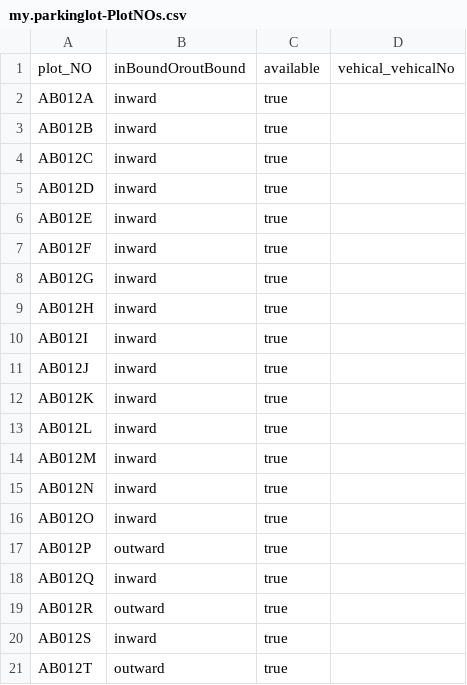
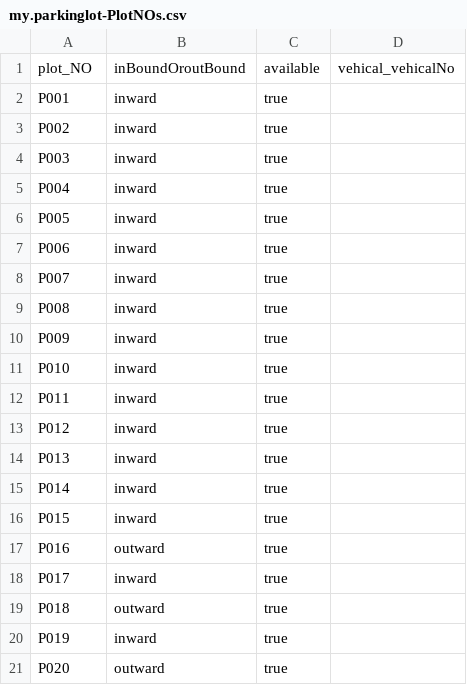
Before and after one commit to gayathrimadupu/parkinglotapplication, a CSV file: db/data/my.parkinglot-PlotNOs.csv, drawn as a sheet.

```diff
--- a/db/data/my.parkinglot-PlotNOs.csv
+++ b/db/data/my.parkinglot-PlotNOs.csv
@@ -1,21 +1,21 @@
 plot_NO,inBoundOroutBound,available,vehical_vehicalNo
-AB012A,inward,true
-AB012B,inward,true
-AB012C,inward,true
-AB012D,inward,true
-AB012E,inward,true
-AB012F,inward,true
-AB012G,inward,true
-AB012H,inward,true
-AB012I,inward,true
-AB012J,inward,true
-AB012K,inward,true
-AB012L,inward,true
-AB012M,inward,true
-AB012N,inward,true
-AB012O,inward,true
-AB012P,outward,true
-AB012Q,inward,true
-AB012R,outward,true
-AB012S,inward,true
-AB012T,outward,true
+P001,inward,true
+P002,inward,true
+P003,inward,true
+P004,inward,true
+P005,inward,true
+P006,inward,true
+P007,inward,true
+P008,inward,true
+P009,inward,true
+P010,inward,true
+P011,inward,true
+P012,inward,true
+P013,inward,true
+P014,inward,true
+P015,inward,true
+P016,outward,true
+P017,inward,true
+P018,outward,true
+P019,inward,true
+P020,outward,true
```
Also changed, not shown: 7 other files.
